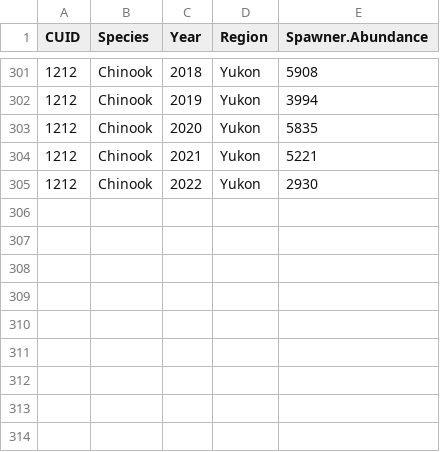
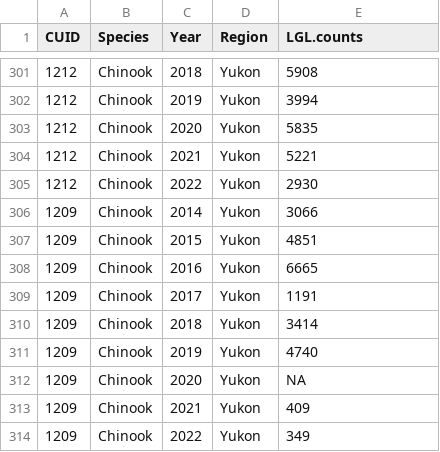
Before and after one commit to hertzPSF/COSEWIC-compilation, a CSV file: data/yukon_chinook_rr_escape.15Sep2023.csv, drawn as a sheet; only a part is shown, gaps mark what is left out; the diff names each change by its address in the sheet, - before the commit and + after, or states it on an @@ line.

Commit message:
added porcupine to raw yukon file

```diff
--- a/data/yukon_chinook_rr_escape.15Sep2023.csv
+++ b/data/yukon_chinook_rr_escape.15Sep2023.csv
-E1: Spawner.Abundance
+E1: LGL.counts
+row 306: 1209 | Chinook | 2014 | Yukon | 3066
+row 307: 1209 | Chinook | 2015 | Yukon | 4851
+row 308: 1209 | Chinook | 2016 | Yukon | 6665
+row 309: 1209 | Chinook | 2017 | Yukon | 1191
+row 310: 1209 | Chinook | 2018 | Yukon | 3414
+row 311: 1209 | Chinook | 2019 | Yukon | 4740
+row 312: 1209 | Chinook | 2020 | Yukon | NA
+row 313: 1209 | Chinook | 2021 | Yukon | 409
+row 314: 1209 | Chinook | 2022 | Yukon | 349
```
Also changed, not shown: Output/CU_Spawner_Abund_20230915.csv.
